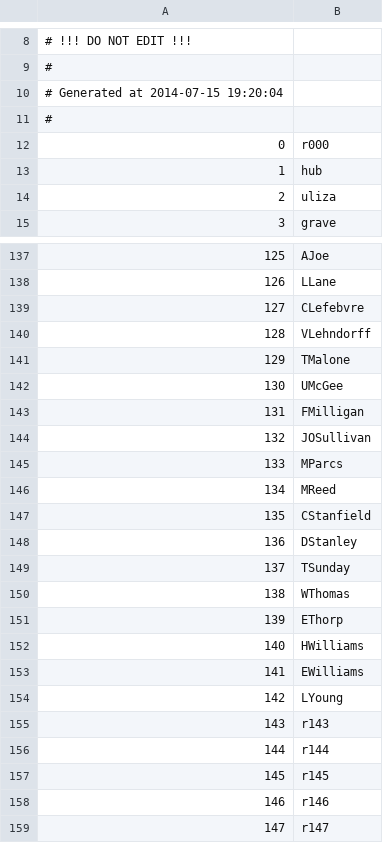
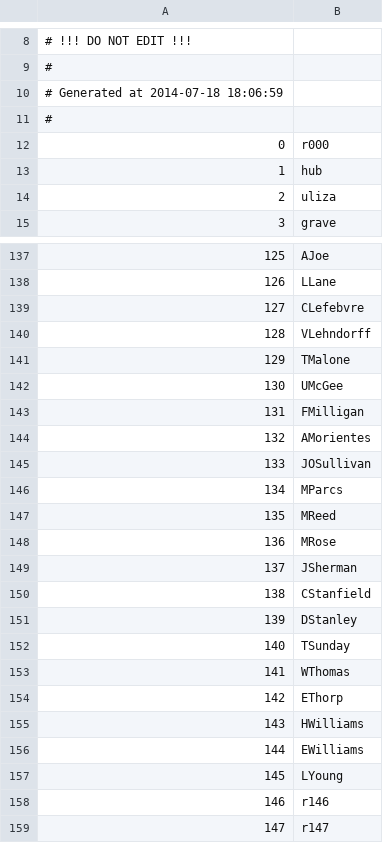
Before and after one commit to Kreyl/armlet, a CSV file: MusicProcessor/Reasons.csv, drawn as a sheet; only a part is shown, gaps mark what is left out; removed rows and columns are numbered as before the commit, all else as after; the diff names each change by its address in the sheet, - before the commit and + after, or states it on an @@ line.

```diff
--- a/MusicProcessor/Reasons.csv
+++ b/MusicProcessor/Reasons.csv
@@ column A renumbered between rows 10 and 157 @@
+row 144: 132 | AMorientes
+row 148: 136 | MRose
+row 149: 137 | JSherman
-row 155: 143 | r143
-row 156: 144 | r144
-row 157: 145 | r145
```
Also changed, not shown: MusicProcessor/Characters.csv, 6 other files.
